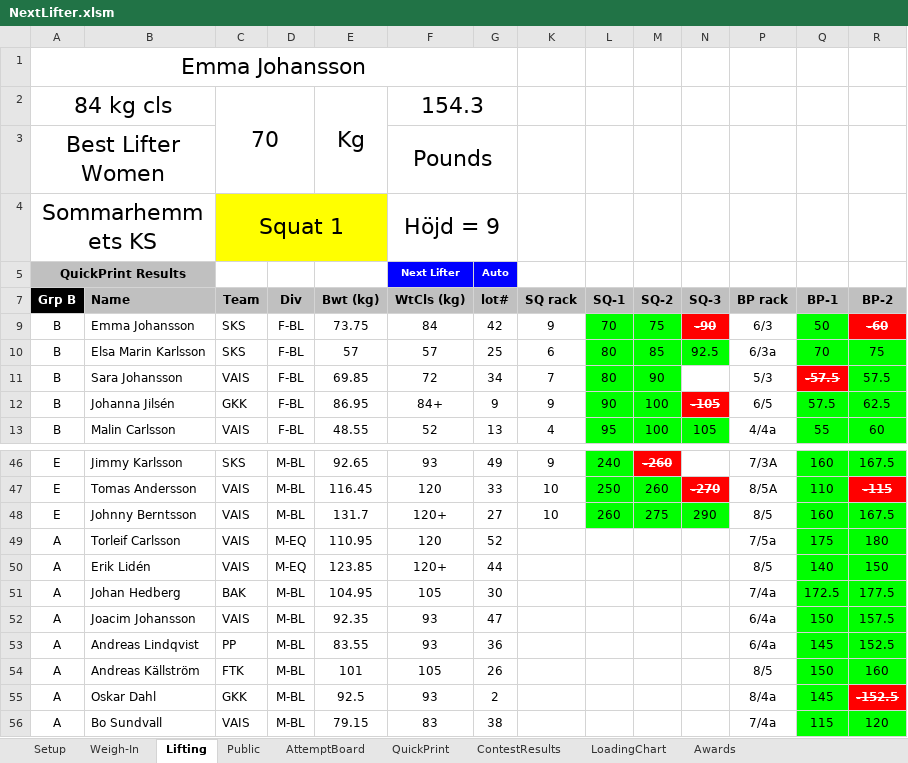
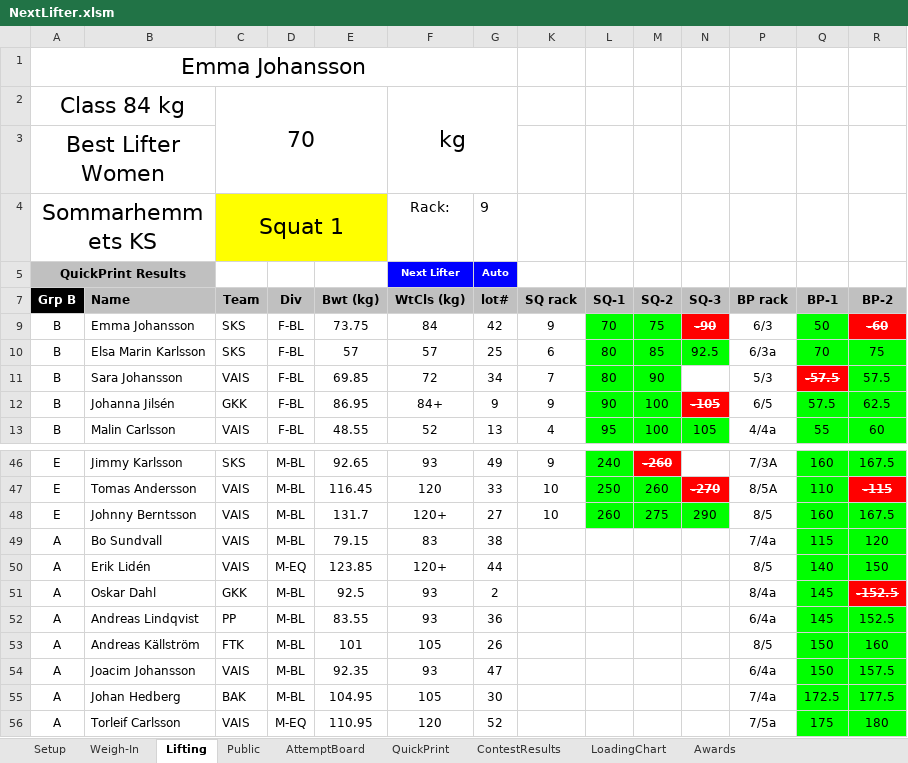
Before and after one commit to TianfuYun/NextLifter, an Excel workbook: NextLifter.xlsm, sheet Lifting, drawn as a sheet; only a part is shown, gaps mark what is left out; values as stored, in another font and other column widths than the file's, no borders; charts and pictures and conditional formats not drawn; removed rows and columns are numbered as before the commit, all else as after; rows hold the shown columns only; the diff names each change by its address in the sheet, - before the commit and + after, or states it on an @@ line.

```diff
--- a/NextLifter.xlsm (sheet Lifting)
+++ b/NextLifter.xlsm (sheet Lifting)
-row 2: 84 kg cls |  | 70 |  | Kg | 154.3
-row 3: Best Lifter Women |  |  |  |  | Pounds
-row 4: Sommarhemmets KS |  | Squat 1 |  |  | Höjd = 9
+row 2: Class 84 kg |  | 70 |  |  | kg
+row 3: Best Lifter Women
+row 4: Sommarhemmets KS |  | Squat 1 |  |  | Rack: | 9
@@ row 56 moved to row 49: A @@
@@ row 55 moved to row 51: A @@
@@ row 52 moved to row 54: A @@
@@ row 51 moved to row 55: A @@
@@ row 49 moved to row 56: A @@
```
Also changed, not shown: sheet QuickPrint, sheet AttemptBoard, sheet ContestResults, sheet Public, formulas that keep their value, hidden cells, charts or pictures, 3 other files.
